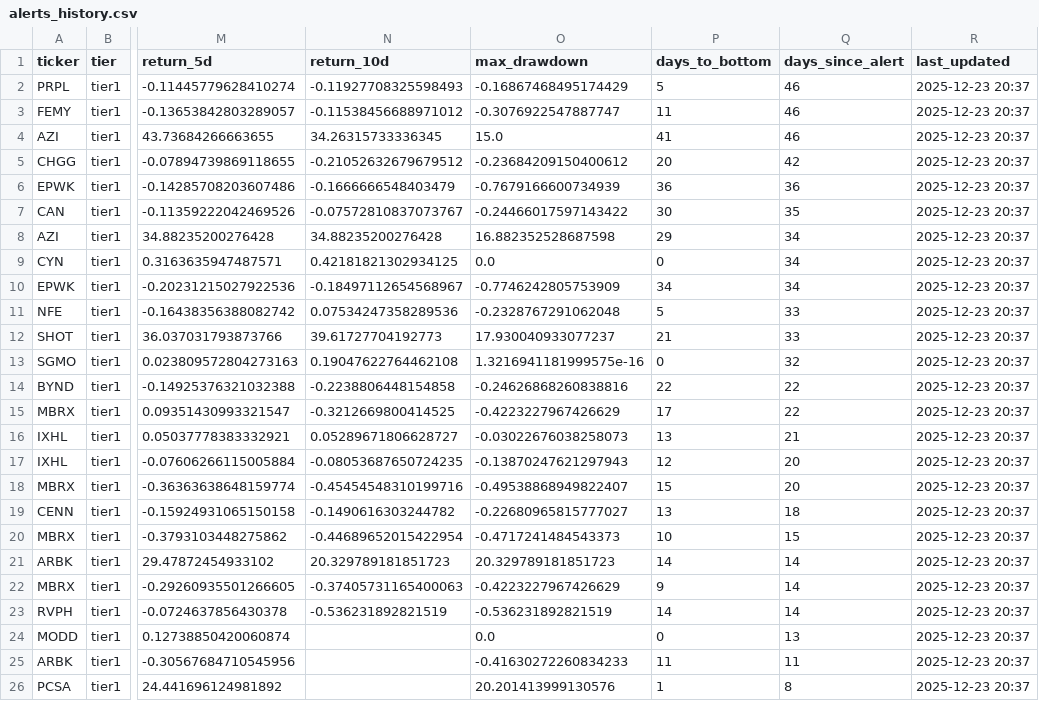
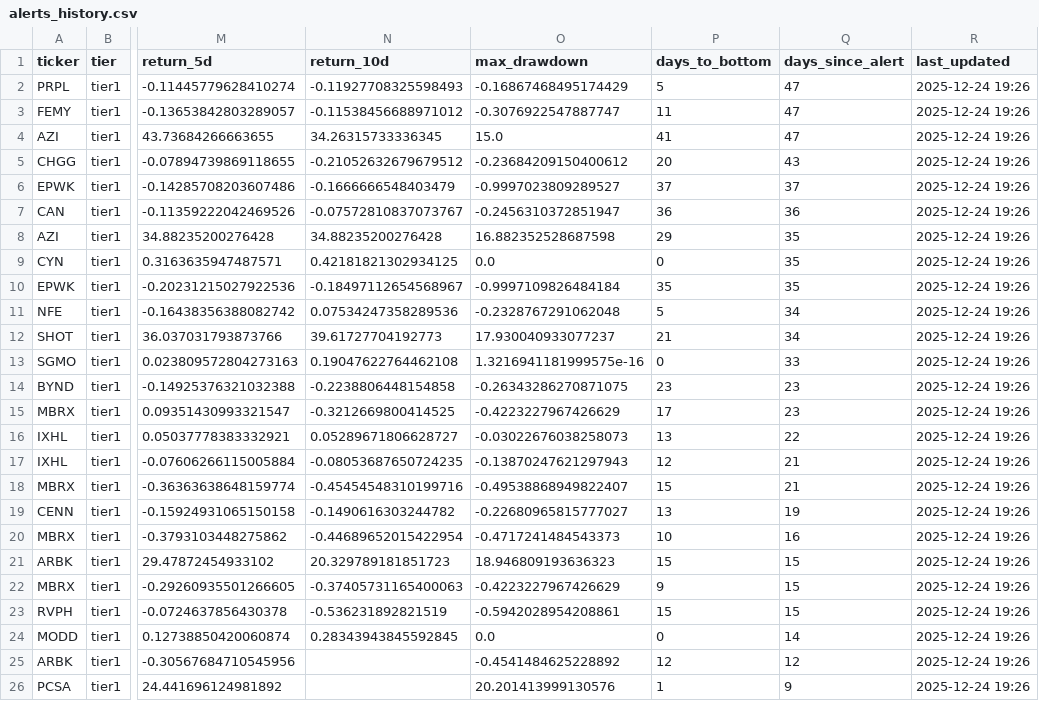
Before and after one commit to jasonorjasor/Pennystock-Pump-Detector, a CSV file: runs/2025-11-07_2227_1y/data/alerts/alerts_history.csv, drawn as a sheet; only a part is shown, gaps mark what is left out; the diff covers the shown part only; the diff names each change by its address in the sheet, - before the commit and + after, or states it on an @@ line.

Commit message:
fixes to split-related return spikes

```diff
--- a/runs/2025-11-07_2227_1y/data/alerts/alerts_history.csv
+++ b/runs/2025-11-07_2227_1y/data/alerts/alerts_history.csv
-Q2:Q4 (days_since_alert): 46
+Q2:Q4 (days_since_alert): 47
-R2:R26 (last_updated): 2025-12-23 20:37
+R2:R26 (last_updated): 2025-12-24 19:26
-Q5 (days_since_alert): 42
+Q5 (days_since_alert): 43
-O6 (max_drawdown): -0.7679166600734939
+O6 (max_drawdown): -0.9997023809289527
-P6 (days_to_bottom): 36
+P6 (days_to_bottom): 37
-Q6 (days_since_alert): 36
+Q6 (days_since_alert): 37
-O7 (max_drawdown): -0.24466017597143422
+O7 (max_drawdown): -0.2456310372851947
-P7 (days_to_bottom): 30
+P7 (days_to_bottom): 36
-Q7 (days_since_alert): 35
+Q7 (days_since_alert): 36
-Q8:Q10 (days_since_alert): 34
+Q8:Q10 (days_since_alert): 35
-O10 (max_drawdown): -0.7746242805753909
+O10 (max_drawdown): -0.9997109826484184
-P10 (days_to_bottom): 34
+P10 (days_to_bottom): 35
-Q11:Q12 (days_since_alert): 33
+Q11:Q12 (days_since_alert): 34
-Q13 (days_since_alert): 32
+Q13 (days_since_alert): 33
-O14 (max_drawdown): -0.24626868260838816
+O14 (max_drawdown): -0.26343286270871075
-P14 (days_to_bottom): 22
+P14 (days_to_bottom): 23
-Q14:Q15 (days_since_alert): 22
+Q14:Q15 (days_since_alert): 23
-Q16 (days_since_alert): 21
+Q16 (days_since_alert): 22
-Q17:Q18 (days_since_alert): 20
+Q17:Q18 (days_since_alert): 21
-Q19 (days_since_alert): 18
+Q19 (days_since_alert): 19
-Q20 (days_since_alert): 15
+Q20 (days_since_alert): 16
-O21 (max_drawdown): 20.329789181851723
+O21 (max_drawdown): 18.946809193636323
-P21 (days_to_bottom): 14
+P21 (days_to_bottom): 15
-Q21:Q23 (days_since_alert): 14
+Q21:Q23 (days_since_alert): 15
-O23 (max_drawdown): -0.536231892821519
+O23 (max_drawdown): -0.5942028954208861
-P23 (days_to_bottom): 14
+P23 (days_to_bottom): 15
-N24 (return_10d): (empty)
+N24 (return_10d): 0.28343943845592845
-Q24 (days_since_alert): 13
+Q24 (days_since_alert): 14
-O25 (max_drawdown): -0.41630272260834233
+O25 (max_drawdown): -0.4541484625228892
-P25 (days_to_bottom): 11
+P25 (days_to_bottom): 12
-Q25 (days_since_alert): 11
+Q25 (days_since_alert): 12
-Q26 (days_since_alert): 8
+Q26 (days_since_alert): 9
```
Also changed, not shown: 1 added row and 39 edited cells elsewhere in this file, 7 other files.
